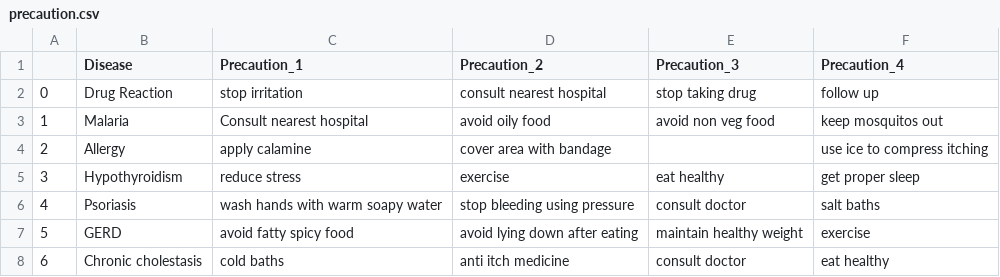
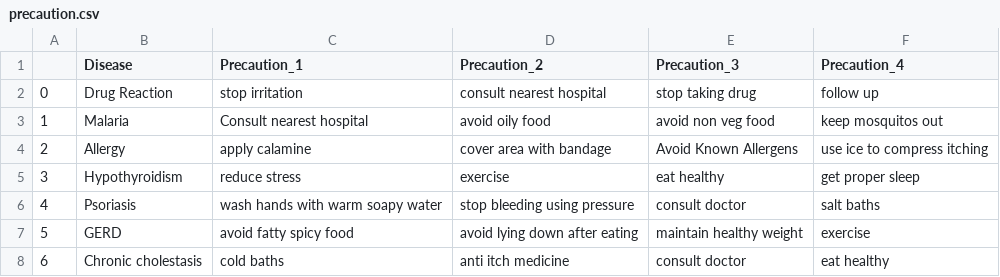
Before and after one commit to abid-mustafa/scikit-learn-disease-prediction, a CSV file: Data/precaution.csv, drawn as a sheet; only a part is shown.

```diff
--- a/Data/precaution.csv
+++ b/Data/precaution.csv
@@ -3,3 +3,3 @@
 1,Malaria,Consult nearest hospital,avoid oily food,avoid non veg food,keep mosquitos out
-2,Allergy,apply calamine,cover area with bandage,,use ice to compress itching
+2,Allergy,apply calamine,cover area with bandage,Avoid Known Allergens,use ice to compress itching
 3,Hypothyroidism,reduce stress,exercise,eat healthy,get proper sleep
```
Also changed, not shown: 6 other files.
